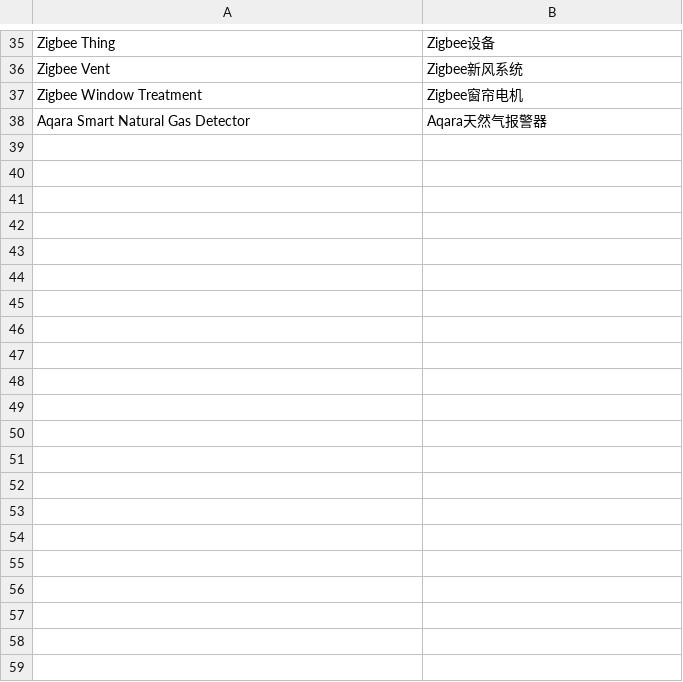
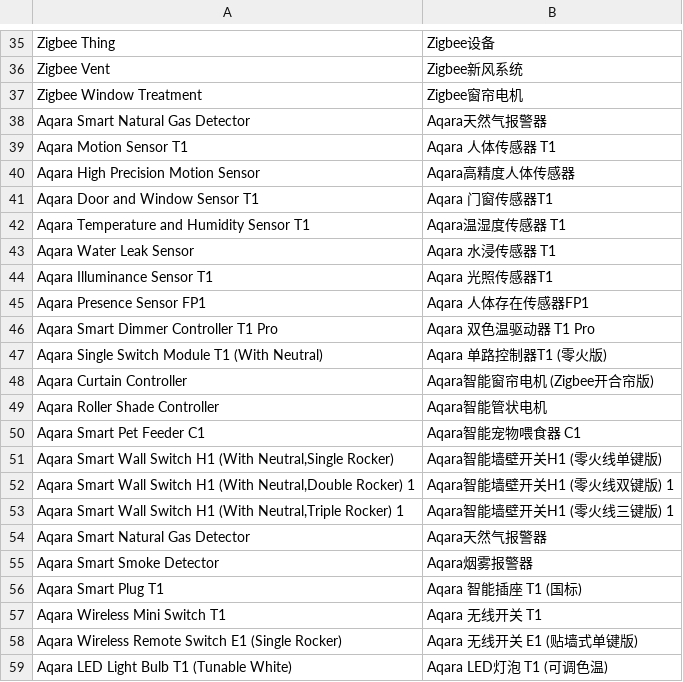
Before and after one commit to SmartThingsCommunity/SmartThingsEdgeDrivers, a CSV file: tools/localizations/cn.csv, drawn as a sheet; only a part is shown, gaps mark what is left out.

Commit message:
Adding  the correct  CN translation for Aqara Smart Natural Gas Detector

```diff
--- a/tools/localizations/cn.csv
+++ b/tools/localizations/cn.csv
@@ -38 +38,22 @@ Zigbee Window Treatment,Zigbee窗帘电机
 Aqara Smart Natural Gas Detector,Aqara天然气报警器
+Aqara Motion Sensor T1,Aqara 人体传感器 T1
+Aqara High Precision Motion Sensor,Aqara高精度人体传感器
+Aqara Door and Window Sensor T1,Aqara 门窗传感器T1
+Aqara Temperature and Humidity Sensor T1,Aqara温湿度传感器 T1
+Aqara Water Leak Sensor,Aqara 水浸传感器 T1
+Aqara Illuminance Sensor T1,Aqara 光照传感器T1
+Aqara Presence Sensor FP1,Aqara 人体存在传感器FP1
+Aqara Smart Dimmer Controller T1 Pro,Aqara 双色温驱动器 T1 Pro
+Aqara Single Switch Module T1 (With Neutral),Aqara 单路控制器T1 (零火版)
+Aqara Curtain Controller,Aqara智能窗帘电机 (Zigbee开合帘版)
+Aqara Roller Shade Controller,Aqara智能管状电机
+Aqara Smart Pet Feeder C1,Aqara智能宠物喂食器 C1
+"Aqara Smart Wall Switch H1 (With Neutral,Single Rocker)",Aqara智能墙壁开关H1 (零火线单键版)
+"Aqara Smart Wall Switch H1 (With Neutral,Double Rocker) 1",Aqara智能墙壁开关H1 (零火线双键版) 1
+"Aqara Smart Wall Switch H1 (With Neutral,Triple Rocker) 1",Aqara智能墙壁开关H1 (零火线三键版) 1
+Aqara Smart Natural Gas Detector,Aqara天然气报警器
+Aqara Smart Smoke Detector,Aqara烟雾报警器
+Aqara Smart Plug T1,Aqara 智能插座 T1 (国标)
+Aqara Wireless Mini Switch T1,Aqara 无线开关 T1
+"Aqara Wireless Remote Switch E1 (Single Rocker)",Aqara 无线开关 E1 (贴墙式单键版)
+"Aqara LED Light Bulb T1 (Tunable White)",Aqara LED灯泡 T1 (可调色温)
```
